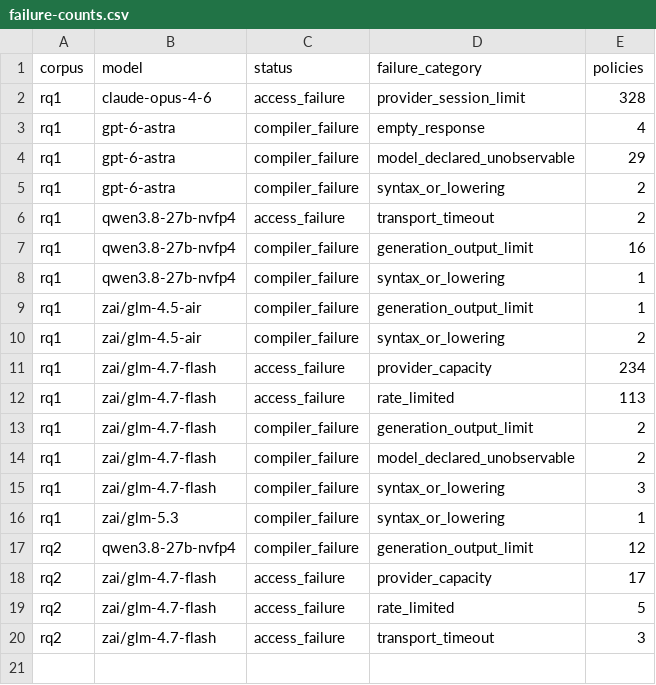
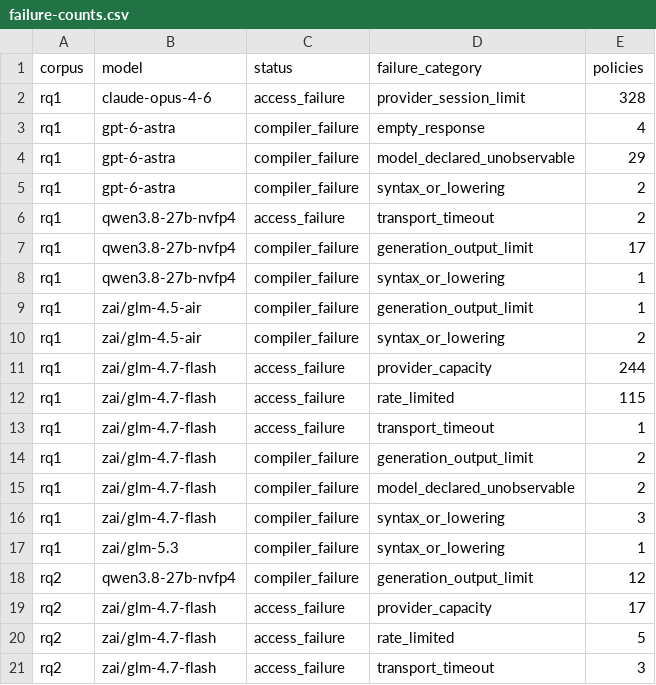
Before and after one commit to eunomia-bpf/ActPlane, a CSV file: docs/empirical-study/translation-models/failure-counts.csv, drawn as a sheet.

```diff
--- a/docs/empirical-study/translation-models/failure-counts.csv
+++ b/docs/empirical-study/translation-models/failure-counts.csv
@@ -6,3 +6,3 @@ rq1,gpt-6-astra,compiler_failure,syntax_or_lowering,2
 rq1,qwen3.8-27b-nvfp4,access_failure,transport_timeout,2
-rq1,qwen3.8-27b-nvfp4,compiler_failure,generation_output_limit,16
+rq1,qwen3.8-27b-nvfp4,compiler_failure,generation_output_limit,17
 rq1,qwen3.8-27b-nvfp4,compiler_failure,syntax_or_lowering,1
@@ -10,4 +10,5 @@ rq1,zai/glm-4.5-air,compiler_failure,generation_output_limit,1
 rq1,zai/glm-4.5-air,compiler_failure,syntax_or_lowering,2
-rq1,zai/glm-4.7-flash,access_failure,provider_capacity,234
-rq1,zai/glm-4.7-flash,access_failure,rate_limited,113
+rq1,zai/glm-4.7-flash,access_failure,provider_capacity,244
+rq1,zai/glm-4.7-flash,access_failure,rate_limited,115
+rq1,zai/glm-4.7-flash,access_failure,transport_timeout,1
 rq1,zai/glm-4.7-flash,compiler_failure,generation_output_limit,2
```
Also changed, not shown: docs/empirical-study/translation-models/failures.csv, docs/empirical-study/translation-models/translations-rq1-qwen3.8-27b-nvfp4.csv, 8 other files.
